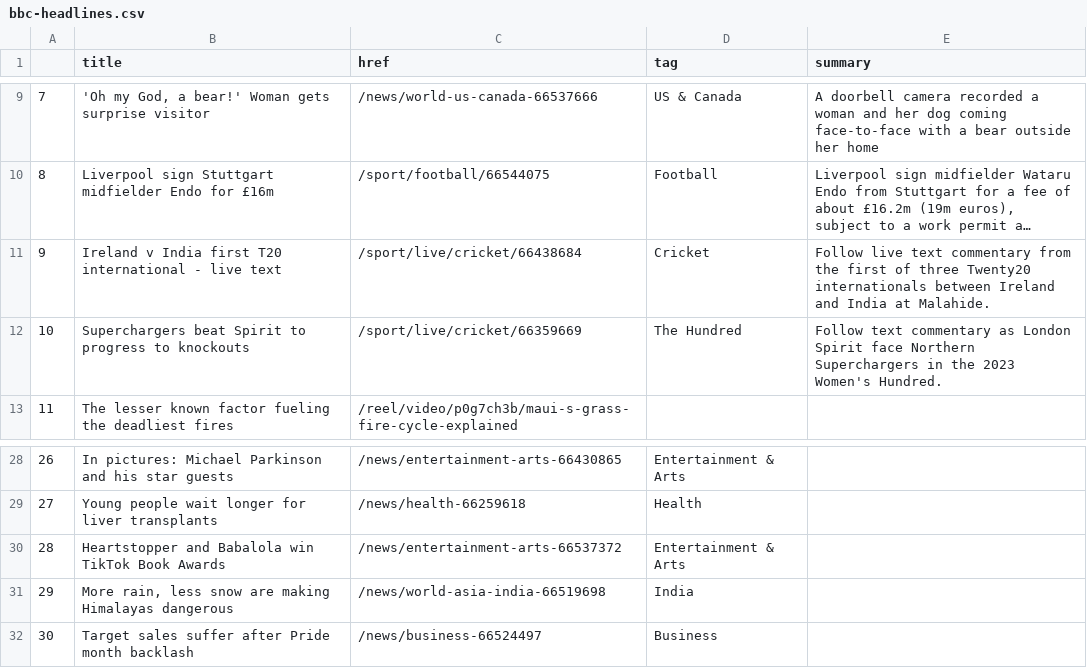
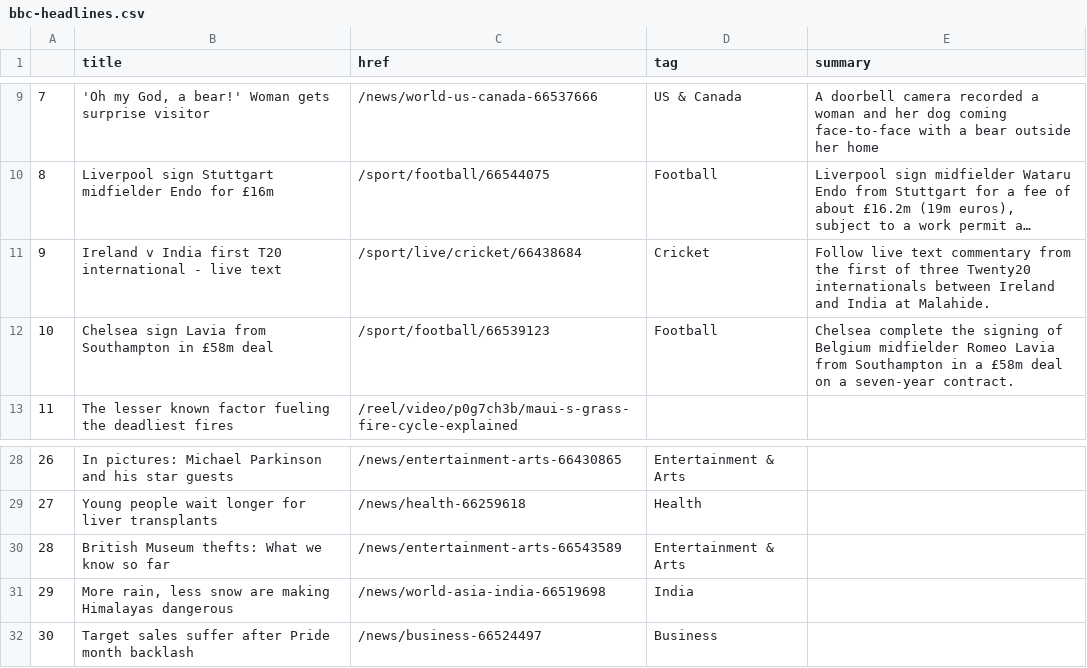
Before and after one commit to gbolduan/automatic-scraper, a CSV file: bbc-headlines.csv, drawn as a sheet; only a part is shown, gaps mark what is left out; long unchanged cells end in ….

```diff
--- a/bbc-headlines.csv
+++ b/bbc-headlines.csv
@@ -11,3 +11,3 @@
 9,Ireland v India first T20 international - live text,/sport/live/cricket/66438684,Cricket,Follow live text commentary from the first of three Twenty20 internationals between Ireland and India at Malahide.
-10,Superchargers beat Spirit to progress to knockouts,/sport/live/cricket/66359669,The Hundred,Follow text commentary as London Spirit face Northern Superchargers in the 2023 Women's Hundred.
+10,Chelsea sign Lavia from Southampton in £58m deal,/sport/football/66539123,Football,Chelsea complete the signing of Belgium midfielder Romeo Lavia from Southampton in a £58m deal on a seven-year contract.
 11,The lesser known factor fueling the deadliest fires,/reel/video/p0g7ch3b/maui-s-grass-fire-cycle-explained,,
@@ -29,3 +29,3 @@
 27,Young people wait longer for liver transplants,/news/health-66259618,Health,
-28,Heartstopper and Babalola win TikTok Book Awards,/news/entertainment-arts-66537372,Entertainment & Arts,
+28,British Museum thefts: What we know so far,/news/entertainment-arts-66543589,Entertainment & Arts,
 29,"More rain, less snow are making Himalayas dangerous",/news/world-asia-india-66519698,India,
```
